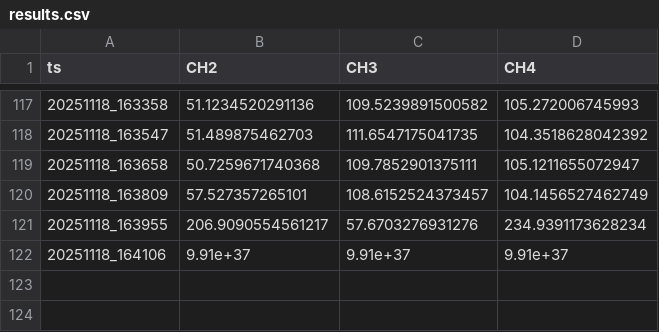
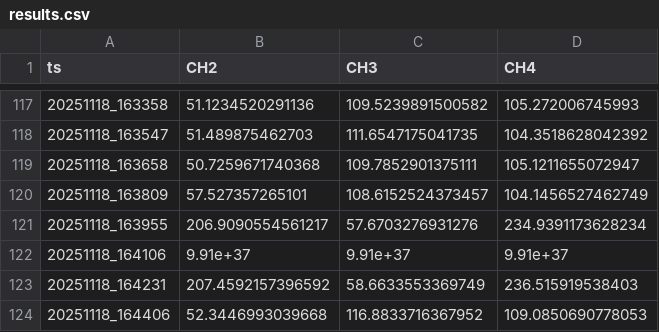
Before and after one commit to techtile-by-dramco/NI-B210-Sync, a CSV file: experiments/32_mulit_usrp_sync_only_lb_clo_add_phase/data/results.csv, drawn as a sheet; only a part is shown, gaps mark what is left out.

```diff
--- a/experiments/32_mulit_usrp_sync_only_lb_clo_add_phase/data/results.csv
+++ b/experiments/32_mulit_usrp_sync_only_lb_clo_add_phase/data/results.csv
@@ -122 +122,3 @@ ts,CH2,CH3,CH4
 20251118_164106,9.91e+37,9.91e+37,9.91e+37
+20251118_164231,207.4592157396592,58.6633553369749,236.515919538403
+20251118_164406,52.3446993039668,116.8833716367952,109.0850690778053
```
Also changed, not shown: 3 other files.
